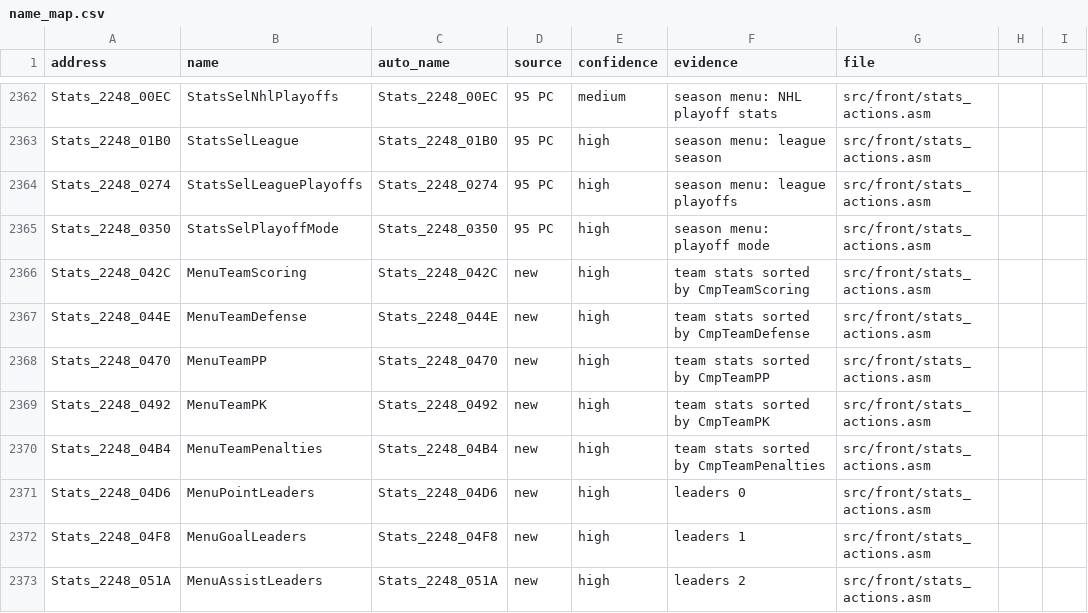
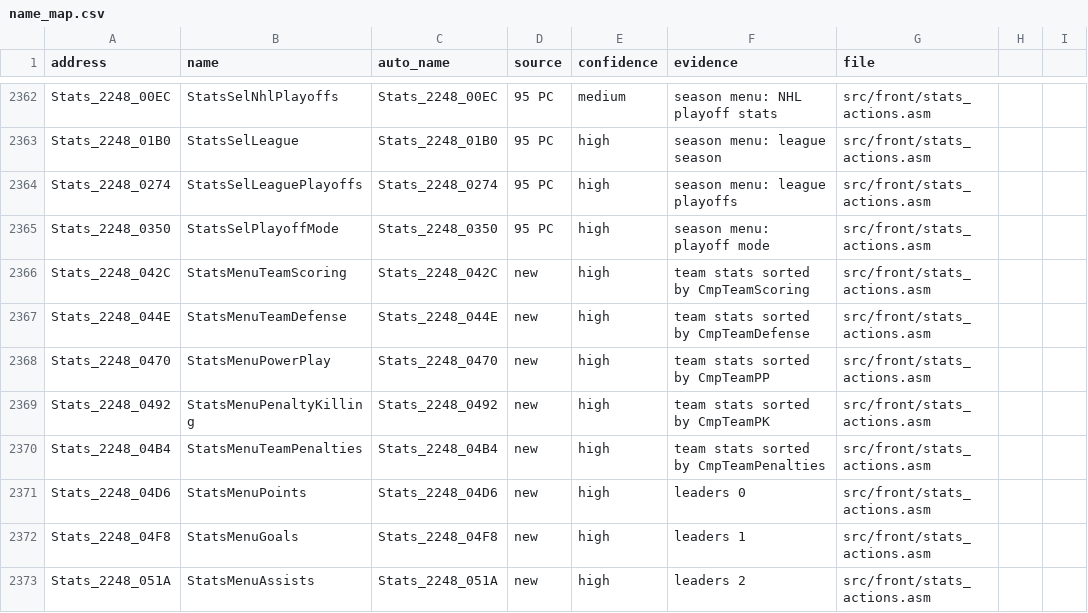
Before and after one commit to abdulahmad/NHL94PC, a CSV file: docs/name_map.csv, drawn as a sheet; only a part is shown, gaps mark what is left out; the diff covers the shown part only; the diff names each change by its address in the sheet, - before the commit and + after, or states it on an @@ line.

```diff
--- a/docs/name_map.csv
+++ b/docs/name_map.csv
-B2366 (name): MenuTeamScoring
+B2366 (name): StatsMenuTeamScoring
-B2367 (name): MenuTeamDefense
+B2367 (name): StatsMenuTeamDefense
-B2368 (name): MenuTeamPP
+B2368 (name): StatsMenuPowerPlay
-B2369 (name): MenuTeamPK
+B2369 (name): StatsMenuPenaltyKilling
-B2370 (name): MenuTeamPenalties
+B2370 (name): StatsMenuTeamPenalties
-B2371 (name): MenuPointLeaders
+B2371 (name): StatsMenuPoints
-B2372 (name): MenuGoalLeaders
+B2372 (name): StatsMenuGoals
-B2373 (name): MenuAssistLeaders
+B2373 (name): StatsMenuAssists
```
Also changed, not shown: 55 edited cells elsewhere in this file, 57 other files.
